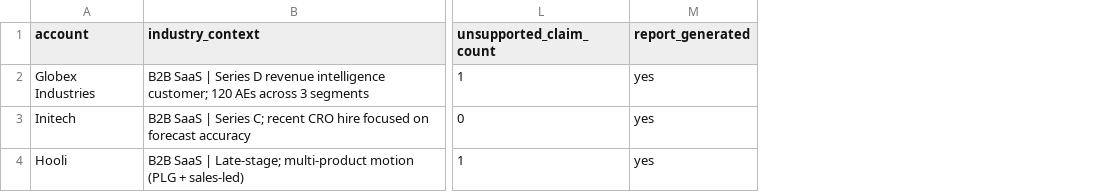
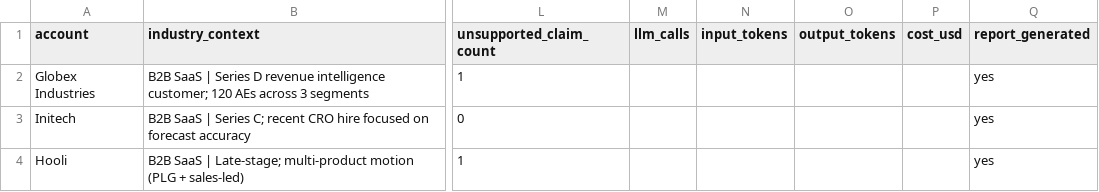
Before and after one commit to suhrckemanuel-del/BDR-pipeline, a CSV file: docs/eval-results.csv, drawn as a sheet; only a part is shown, gaps mark what is left out; the diff names each change by its address in the sheet, - before the commit and + after, or states it on an @@ line.

```diff
--- a/docs/eval-results.csv
+++ b/docs/eval-results.csv
+column M (llm_calls), empty
+column N (input_tokens), empty
+column O (output_tokens), empty
+column P (cost_usd), empty
```
Also changed, not shown: 12 other files.
